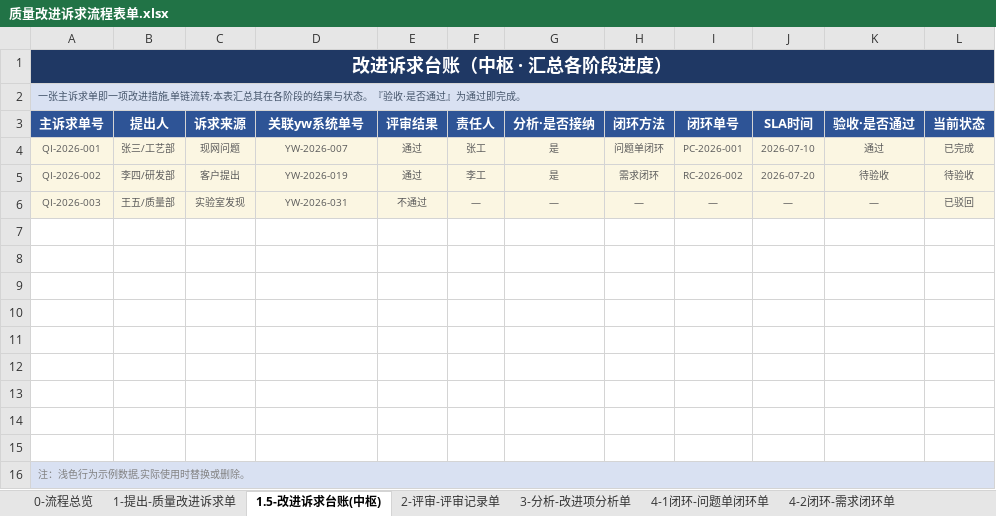
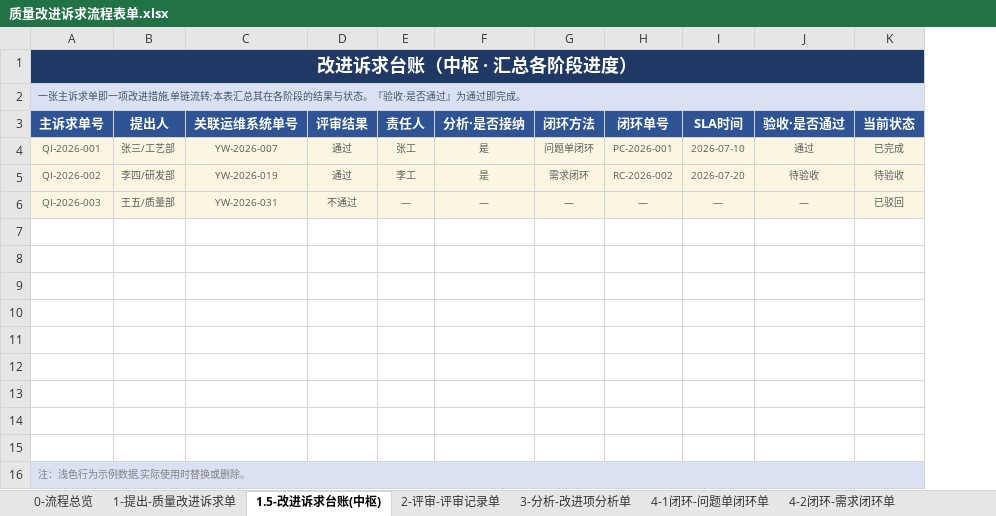
Before and after one commit to Klein4062/gaussop, an Excel workbook: 质量改进诉求流程表单.xlsx, sheet 1.5-改进诉求台账(中枢), drawn as a sheet; values as stored, in another font and other column widths than the file's, no borders; removed rows and columns are numbered as before the commit, all else as after; the diff names each change by its address in the sheet, - before the commit and + after, or states it on an @@ line.

Commit message:
refine: 表单1简化字段 + 评审人统一 + 关联运维单号
- 表单1: 诉求总体标题→诉求标题;总体背景与目标→诉求描述(富文本);去诉求来源;关联yw系统单号→关联运维系统单号
- 评审人统一: 表单1 审批人→评审人(固定下拉),表单2 评审人系统继承自表单1,两侧名称一致
- 表单3/4 责任人 显式标为系统生成(继承自前一阶段)
- 台账去诉求来源列;流程总览/字段说明/README 同步(编号规则清理子项/子单遗留)

```diff
--- a/质量改进诉求流程表单.xlsx (sheet 1.5-改进诉求台账(中枢))
+++ b/质量改进诉求流程表单.xlsx (sheet 1.5-改进诉求台账(中枢))
-column C (诉求来源), rows 4-6: 现网问题 | 客户提出 | 实验室发现
-C3: 关联yw系统单号
+C3: 关联运维系统单号
```
Also changed, not shown: sheet 1-提出-质量改进诉求单, sheet 6-填写约定与编号规则, sheet 0-流程总览, 质量改进诉求表单-字段规格审核.xlsx, 3 other files.
